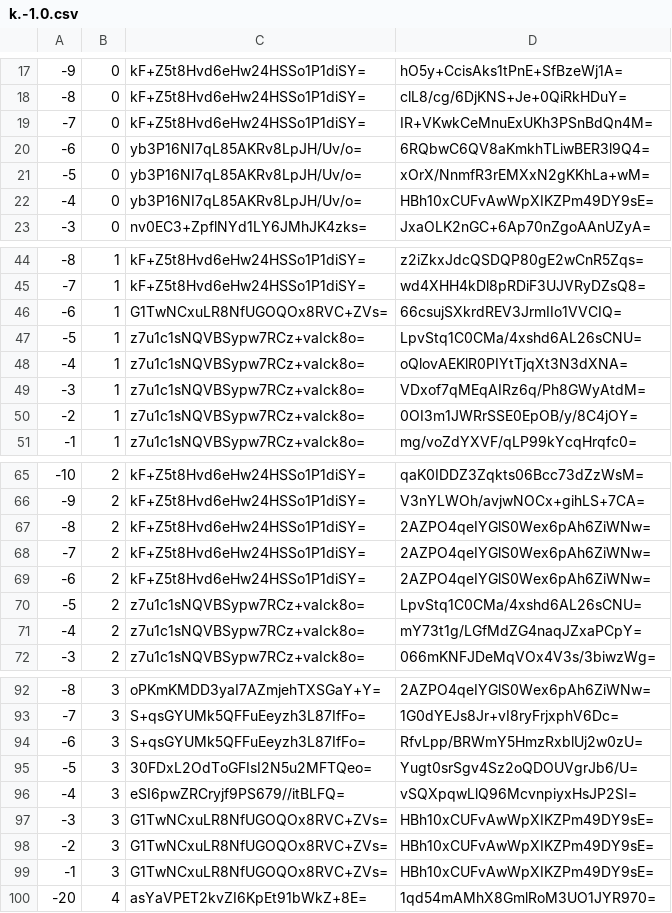
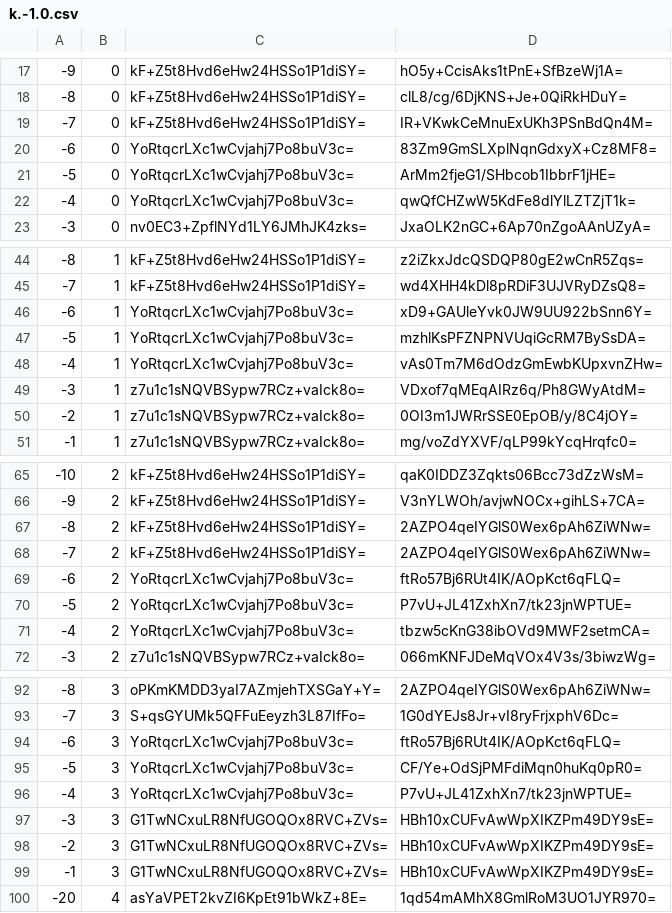
Before and after one commit to mochimochiomochi/mochicraftmap2, a CSV file: overworld/tiles/zoom.-1/metadata/k.-1.0.csv, drawn as a sheet; only a part is shown, gaps mark what is left out.

```diff
--- a/overworld/tiles/zoom.-1/metadata/k.-1.0.csv
+++ b/overworld/tiles/zoom.-1/metadata/k.-1.0.csv
@@ -19,5 +19,5 @@
 -7,0,kF+Z5t8Hvd6eHw24HSSo1P1diSY=,IR+VKwkCeMnuExUKh3PSnBdQn4M=
--6,0,yb3P16NI7qL85AKRv8LpJH/Uv/o=,6RQbwC6QV8aKmkhTLiwBER3l9Q4=
--5,0,yb3P16NI7qL85AKRv8LpJH/Uv/o=,xOrX/NnmfR3rEMXxN2gKKhLa+wM=
--4,0,yb3P16NI7qL85AKRv8LpJH/Uv/o=,HBh10xCUFvAwWpXIKZPm49DY9sE=
+-6,0,YoRtqcrLXc1wCvjahj7Po8buV3c=,83Zm9GmSLXplNqnGdxyX+Cz8MF8=
+-5,0,YoRtqcrLXc1wCvjahj7Po8buV3c=,ArMm2fjeG1/SHbcob1IbbrF1jHE=
+-4,0,YoRtqcrLXc1wCvjahj7Po8buV3c=,qwQfCHZwW5KdFe8dlYlLZTZjT1k=
 -3,0,nv0EC3+ZpflNYd1LY6JMhJK4zks=,JxaOLK2nGC+6Ap70nZgoAAnUZyA=
@@ -45,5 +45,5 @@
 -7,1,kF+Z5t8Hvd6eHw24HSSo1P1diSY=,wd4XHH4kDl8pRDiF3UJVRyDZsQ8=
--6,1,G1TwNCxuLR8NfUGOQOx8RVC+ZVs=,66csujSXkrdREV3JrmIIo1VVCIQ=
--5,1,z7u1c1sNQVBSypw7RCz+vaIck8o=,LpvStq1C0CMa/4xshd6AL26sCNU=
--4,1,z7u1c1sNQVBSypw7RCz+vaIck8o=,oQlovAEKlR0PIYtTjqXt3N3dXNA=
+-6,1,YoRtqcrLXc1wCvjahj7Po8buV3c=,xD9+GAUleYvk0JW9UU922bSnn6Y=
+-5,1,YoRtqcrLXc1wCvjahj7Po8buV3c=,mzhlKsPFZNPNVUqiGcRM7BySsDA=
+-4,1,YoRtqcrLXc1wCvjahj7Po8buV3c=,vAs0Tm7M6dOdzGmEwbKUpxvnZHw=
 -3,1,z7u1c1sNQVBSypw7RCz+vaIck8o=,VDxof7qMEqAIRz6q/Ph8GWyAtdM=
@@ -68,5 +68,5 @@
 -7,2,kF+Z5t8Hvd6eHw24HSSo1P1diSY=,2AZPO4qeIYGlS0Wex6pAh6ZiWNw=
--6,2,kF+Z5t8Hvd6eHw24HSSo1P1diSY=,2AZPO4qeIYGlS0Wex6pAh6ZiWNw=
--5,2,z7u1c1sNQVBSypw7RCz+vaIck8o=,LpvStq1C0CMa/4xshd6AL26sCNU=
--4,2,z7u1c1sNQVBSypw7RCz+vaIck8o=,mY73t1g/LGfMdZG4naqJZxaPCpY=
+-6,2,YoRtqcrLXc1wCvjahj7Po8buV3c=,ftRo57Bj6RUt4IK/AOpKct6qFLQ=
+-5,2,YoRtqcrLXc1wCvjahj7Po8buV3c=,P7vU+JL41ZxhXn7/tk23jnWPTUE=
+-4,2,YoRtqcrLXc1wCvjahj7Po8buV3c=,tbzw5cKnG38ibOVd9MWF2setmCA=
 -3,2,z7u1c1sNQVBSypw7RCz+vaIck8o=,066mKNFJDeMqVOx4V3s/3biwzWg=
@@ -93,5 +93,5 @@
 -7,3,S+qsGYUMk5QFFuEeyzh3L87IfFo=,1G0dYEJs8Jr+vI8ryFrjxphV6Dc=
--6,3,S+qsGYUMk5QFFuEeyzh3L87IfFo=,RfvLpp/BRWmY5HmzRxblUj2w0zU=
--5,3,30FDxL2OdToGFIsI2N5u2MFTQeo=,Yugt0srSgv4Sz2oQDOUVgrJb6/U=
--4,3,eSI6pwZRCryjf9PS679//itBLFQ=,vSQXpqwLlQ96McvnpiyxHsJP2SI=
+-6,3,YoRtqcrLXc1wCvjahj7Po8buV3c=,ftRo57Bj6RUt4IK/AOpKct6qFLQ=
+-5,3,YoRtqcrLXc1wCvjahj7Po8buV3c=,CF/Ye+OdSjPMFdiMqn0huKq0pR0=
+-4,3,YoRtqcrLXc1wCvjahj7Po8buV3c=,P7vU+JL41ZxhXn7/tk23jnWPTUE=
 -3,3,G1TwNCxuLR8NfUGOQOx8RVC+ZVs=,HBh10xCUFvAwWpXIKZPm49DY9sE=
```
Also changed, not shown: overworld/tiles/zoom.-1/metadata/k.1.1.csv, overworld/tiles/zoom.-2/metadata/k.-1.0.csv, 49 other files.
